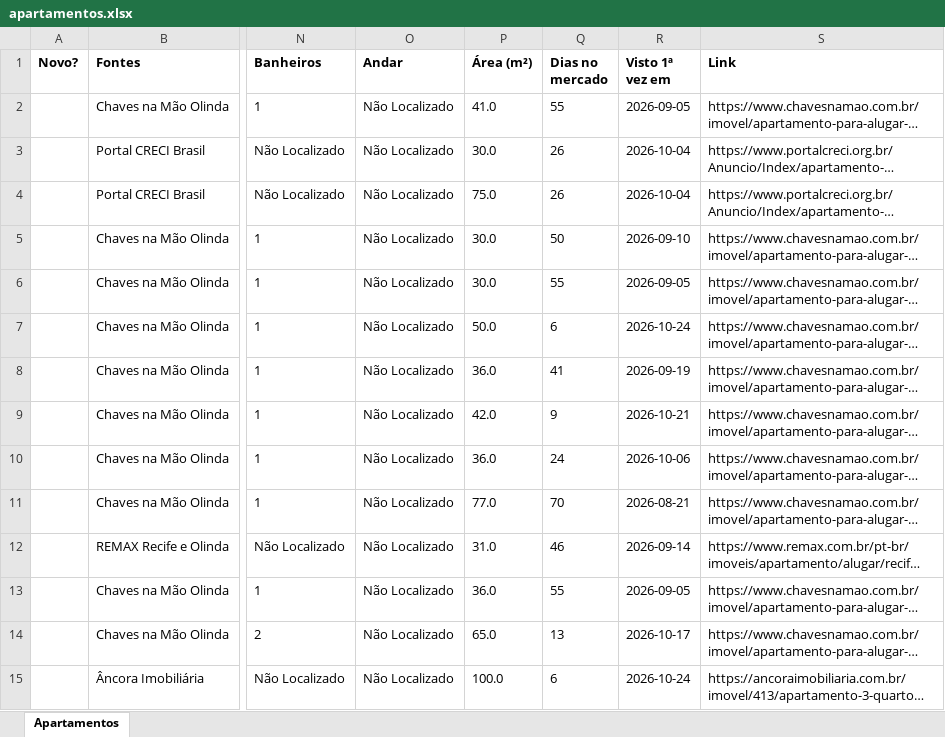
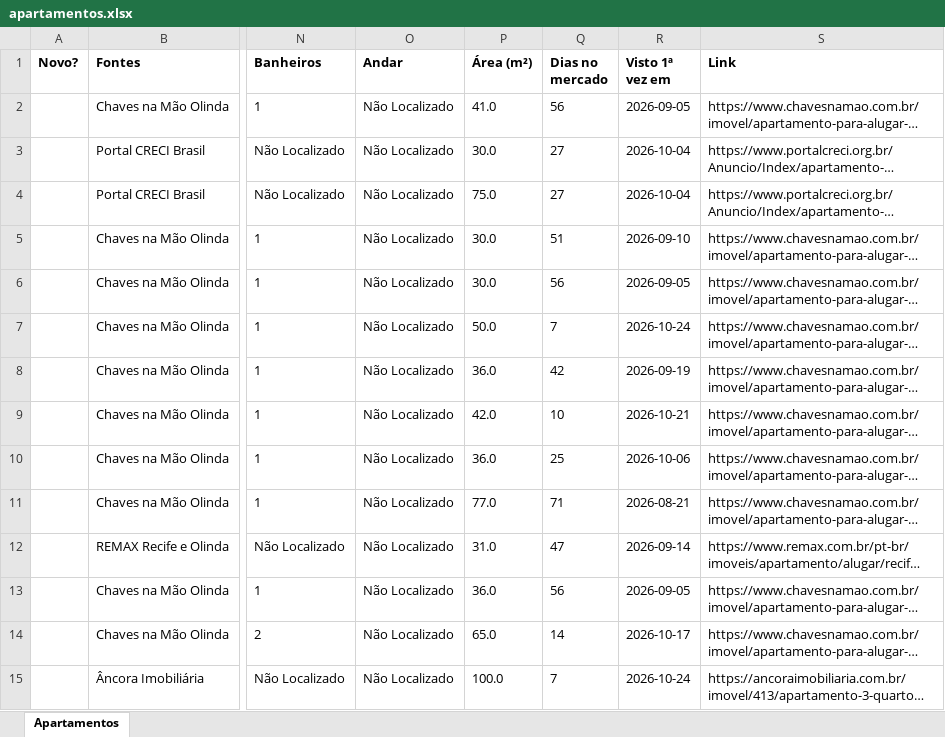
Before and after one commit to jlfig13/busca-imovel, an Excel workbook: saida/apartamentos.xlsx, sheet Apartamentos, drawn as a sheet; only a part is shown, gaps mark what is left out; long unchanged cells end in …; values as stored, in another font and other column widths than the file's, no borders; the diff covers the shown part only; the diff names each change by its address in the sheet, - before the commit and + after, or states it on an @@ line.

```diff
--- a/saida/apartamentos.xlsx (sheet Apartamentos)
+++ b/saida/apartamentos.xlsx (sheet Apartamentos)
-Q2 (Dias no mercado): 55
+Q2 (Dias no mercado): 56
-Q3:Q4 (Dias no mercado): 26
+Q3:Q4 (Dias no mercado): 27
-Q5 (Dias no mercado): 50
+Q5 (Dias no mercado): 51
-Q6 (Dias no mercado): 55
+Q6 (Dias no mercado): 56
-Q7 (Dias no mercado): 6
+Q7 (Dias no mercado): 7
-Q8 (Dias no mercado): 41
+Q8 (Dias no mercado): 42
-Q9 (Dias no mercado): 9
+Q9 (Dias no mercado): 10
-Q10 (Dias no mercado): 24
+Q10 (Dias no mercado): 25
-Q11 (Dias no mercado): 70
+Q11 (Dias no mercado): 71
-Q12 (Dias no mercado): 46
+Q12 (Dias no mercado): 47
-Q13 (Dias no mercado): 55
+Q13 (Dias no mercado): 56
-Q14 (Dias no mercado): 13
+Q14 (Dias no mercado): 14
-Q15 (Dias no mercado): 6
+Q15 (Dias no mercado): 7
```
Also changed, not shown: 1 added row and 53 edited cells elsewhere in this sheet, 1 other file.
